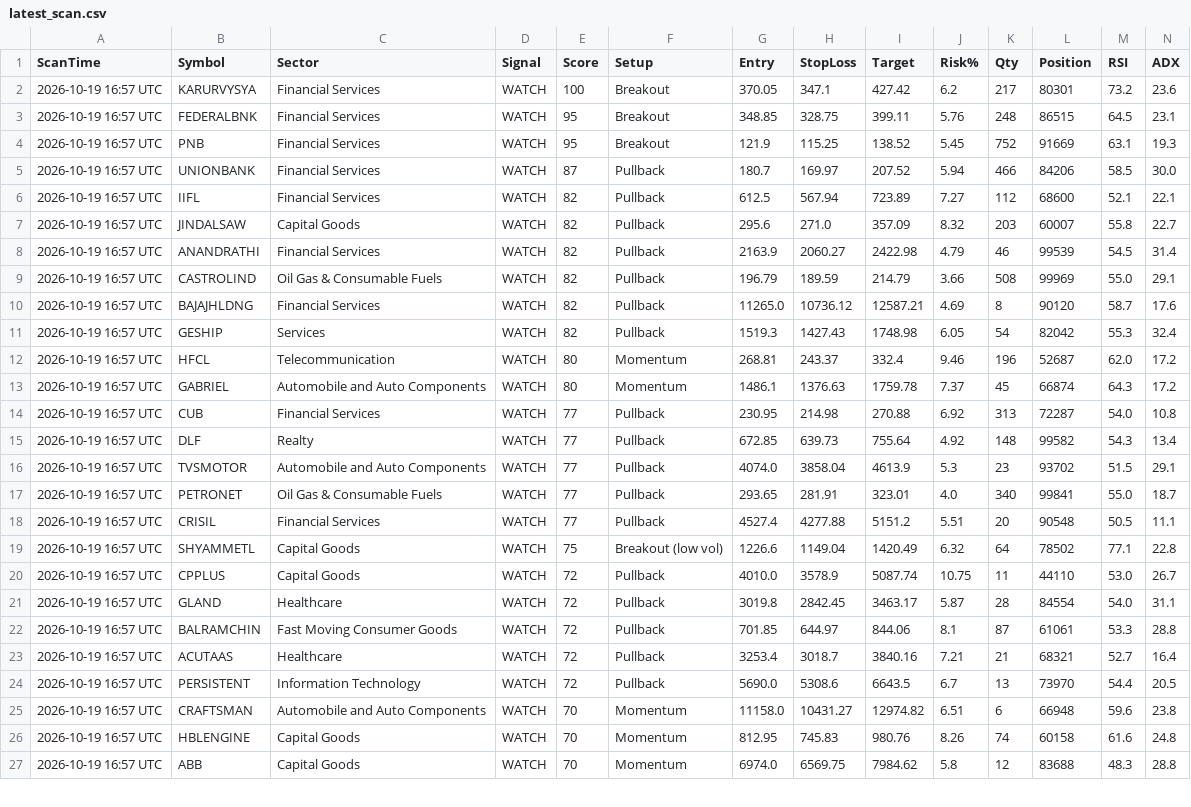
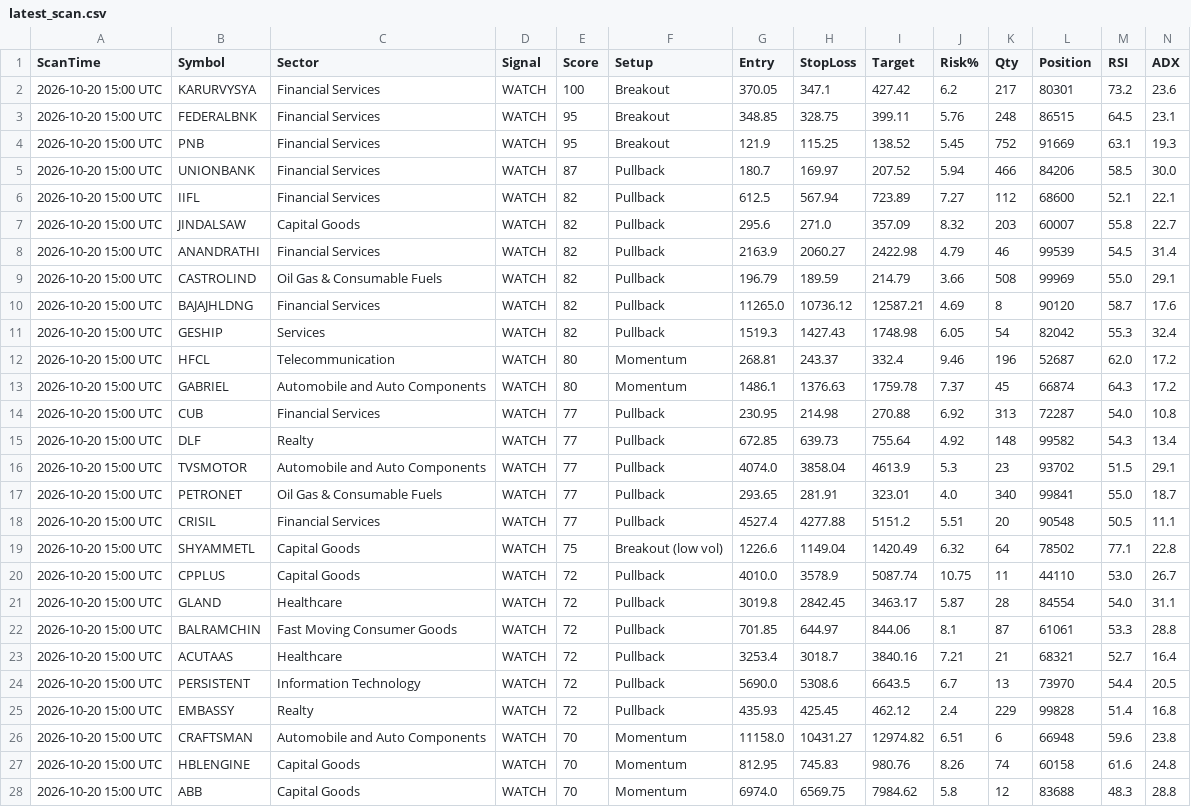
Before and after one commit to davidbook235-sketch/Claude-500Pro, a CSV file: results/latest_scan.csv, drawn as a sheet; only a part is shown; addresses are those after the commit; rows hold the shown columns only; the diff covers the shown part only; the diff names each change by its address in the sheet, - before the commit and + after, or states it on an @@ line.

Commit message:
Daily scan 2026-10-20

```diff
--- a/results/latest_scan.csv
+++ b/results/latest_scan.csv
-A2:A24 (ScanTime): 2026-10-19 16:57 UTC
+A2:A24 (ScanTime): 2026-10-20 15:00 UTC
+row 25: 2026-10-20 15:00 UTC | EMBASSY | Realty | WATCH | 72 | Pullback | 435.93 | 425.45 | 462.12 | 2.4 | 229 | 99828 | 51.4 | 16.8
-A26:A28 (ScanTime): 2026-10-19 16:57 UTC
+A26:A28 (ScanTime): 2026-10-20 15:00 UTC
```
Also changed, not shown: 33 edited cells elsewhere in this file.
